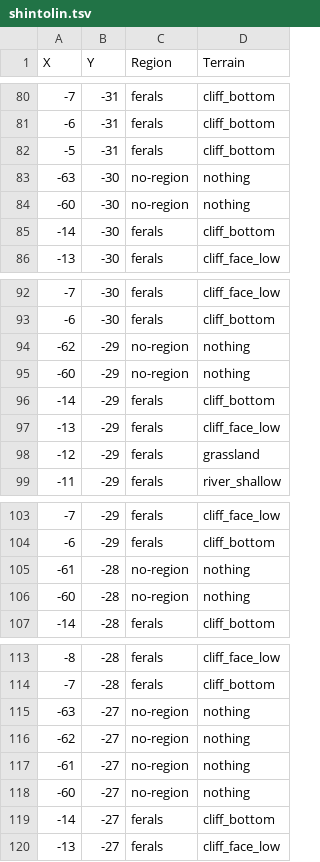
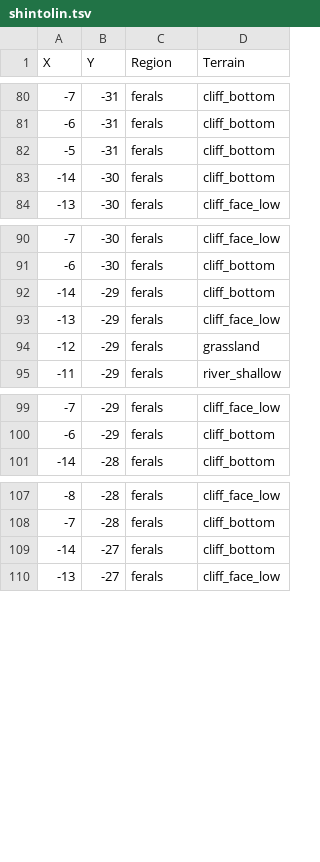
Before and after one commit to troygoode/shintolin, a TSV file: data/map-backups/shintolin.tsv, drawn as a sheet; only a part is shown, gaps mark what is left out; the diff names each change by its address in the sheet, - before the commit and + after, or states it on an @@ line.

```diff
--- a/data/map-backups/shintolin.tsv
+++ b/data/map-backups/shintolin.tsv
-row 83: -63 | -30 | no-region | nothing
-row 84: -60 | -30 | no-region | nothing
-row 94: -62 | -29 | no-region | nothing
-row 95: -60 | -29 | no-region | nothing
-row 105: -61 | -28 | no-region | nothing
-row 106: -60 | -28 | no-region | nothing
-row 115: -63 | -27 | no-region | nothing
-row 116: -62 | -27 | no-region | nothing
-row 117: -61 | -27 | no-region | nothing
-row 118: -60 | -27 | no-region | nothing
```
Also changed, not shown: 2 other files.
